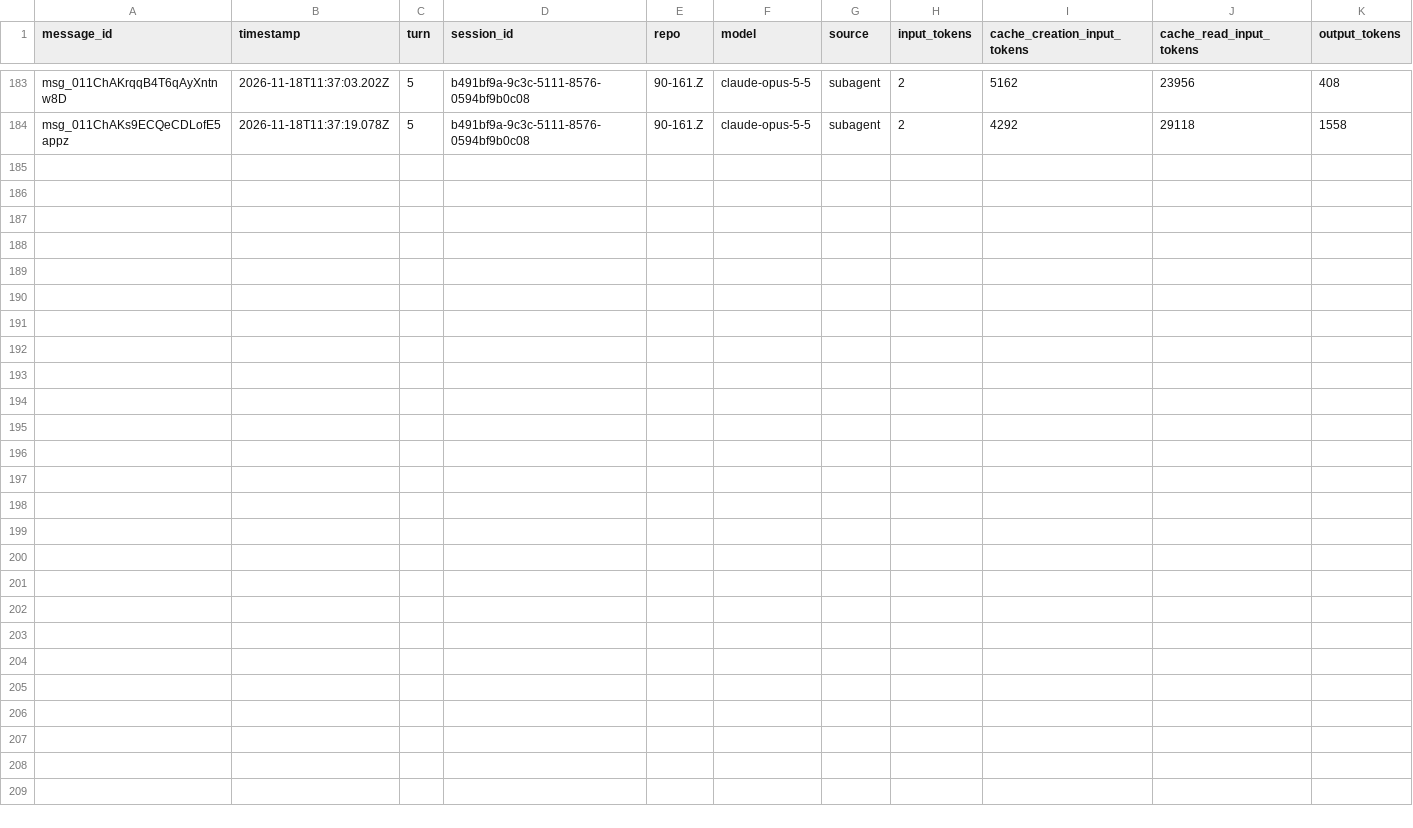
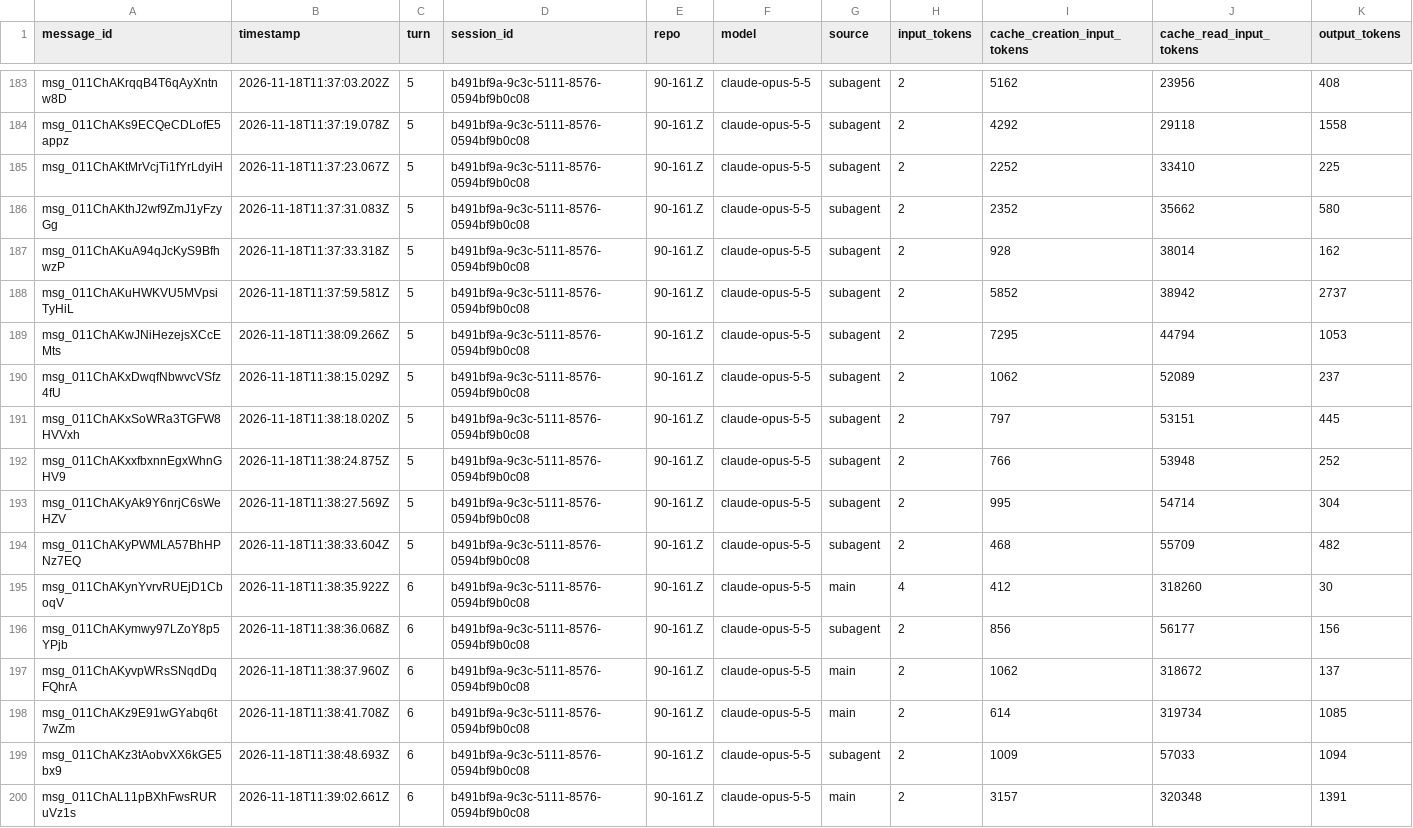
Before and after one commit to rhope-ops/90-161.Z, a CSV file: sessions/b491bf9a-9c3c-5111-8576-0594bf9b0c08.csv, drawn as a sheet; only a part is shown, gaps mark what is left out.

```diff
--- a/sessions/b491bf9a-9c3c-5111-8576-0594bf9b0c08.csv
+++ b/sessions/b491bf9a-9c3c-5111-8576-0594bf9b0c08.csv
@@ -184 +184,17 @@ msg_011ChAKrqqB4T6qAyXntnw8D,2026-11-18T11:37:03.202Z,5,b491bf9a-9c3c-5111-8576-
 msg_011ChAKs9ECQeCDLofE5appz,2026-11-18T11:37:19.078Z,5,b491bf9a-9c3c-5111-8576-0594bf9b0c08,90-161.Z,claude-opus-5-5,subagent,2,4292,29118,1558
+msg_011ChAKtMrVcjTi1fYrLdyiH,2026-11-18T11:37:23.067Z,5,b491bf9a-9c3c-5111-8576-0594bf9b0c08,90-161.Z,claude-opus-5-5,subagent,2,2252,33410,225
+msg_011ChAKthJ2wf9ZmJ1yFzyGg,2026-11-18T11:37:31.083Z,5,b491bf9a-9c3c-5111-8576-0594bf9b0c08,90-161.Z,claude-opus-5-5,subagent,2,2352,35662,580
+msg_011ChAKuA94qJcKyS9BfhwzP,2026-11-18T11:37:33.318Z,5,b491bf9a-9c3c-5111-8576-0594bf9b0c08,90-161.Z,claude-opus-5-5,subagent,2,928,38014,162
+msg_011ChAKuHWKVU5MVpsiTyHiL,2026-11-18T11:37:59.581Z,5,b491bf9a-9c3c-5111-8576-0594bf9b0c08,90-161.Z,claude-opus-5-5,subagent,2,5852,38942,2737
+msg_011ChAKwJNiHezejsXCcEMts,2026-11-18T11:38:09.266Z,5,b491bf9a-9c3c-5111-8576-0594bf9b0c08,90-161.Z,claude-opus-5-5,subagent,2,7295,44794,1053
+msg_011ChAKxDwqfNbwvcVSfz4fU,2026-11-18T11:38:15.029Z,5,b491bf9a-9c3c-5111-8576-0594bf9b0c08,90-161.Z,claude-opus-5-5,subagent,2,1062,52089,237
+msg_011ChAKxSoWRa3TGFW8HVVxh,2026-11-18T11:38:18.020Z,5,b491bf9a-9c3c-5111-8576-0594bf9b0c08,90-161.Z,claude-opus-5-5,subagent,2,797,53151,445
+msg_011ChAKxxfbxnnEgxWhnGHV9,2026-11-18T11:38:24.875Z,5,b491bf9a-9c3c-5111-8576-0594bf9b0c08,90-161.Z,claude-opus-5-5,subagent,2,766,53948,252
+msg_011ChAKyAk9Y6nrjC6sWeHZV,2026-11-18T11:38:27.569Z,5,b491bf9a-9c3c-5111-8576-0594bf9b0c08,90-161.Z,claude-opus-5-5,subagent,2,995,54714,304
+msg_011ChAKyPWMLA57BhHPNz7EQ,2026-11-18T11:38:33.604Z,5,b491bf9a-9c3c-5111-8576-0594bf9b0c08,90-161.Z,claude-opus-5-5,subagent,2,468,55709,482
+msg_011ChAKynYvrvRUEjD1CboqV,2026-11-18T11:38:35.922Z,6,b491bf9a-9c3c-5111-8576-0594bf9b0c08,90-161.Z,claude-opus-5-5,main,4,412,318260,30
+msg_011ChAKymwy97LZoY8p5YPjb,2026-11-18T11:38:36.068Z,6,b491bf9a-9c3c-5111-8576-0594bf9b0c08,90-161.Z,claude-opus-5-5,subagent,2,856,56177,156
+msg_011ChAKyvpWRsSNqdDqFQhrA,2026-11-18T11:38:37.960Z,6,b491bf9a-9c3c-5111-8576-0594bf9b0c08,90-161.Z,claude-opus-5-5,main,2,1062,318672,137
+msg_011ChAKz9E91wGYabq6t7wZm,2026-11-18T11:38:41.708Z,6,b491bf9a-9c3c-5111-8576-0594bf9b0c08,90-161.Z,claude-opus-5-5,main,2,614,319734,1085
+msg_011ChAKz3tAobvXX6kGE5bx9,2026-11-18T11:38:48.693Z,6,b491bf9a-9c3c-5111-8576-0594bf9b0c08,90-161.Z,claude-opus-5-5,subagent,2,1009,57033,1094
+msg_011ChAL11pBXhFwsRURuVz1s,2026-11-18T11:39:02.661Z,6,b491bf9a-9c3c-5111-8576-0594bf9b0c08,90-161.Z,claude-opus-5-5,main,2,3157,320348,1391
```
